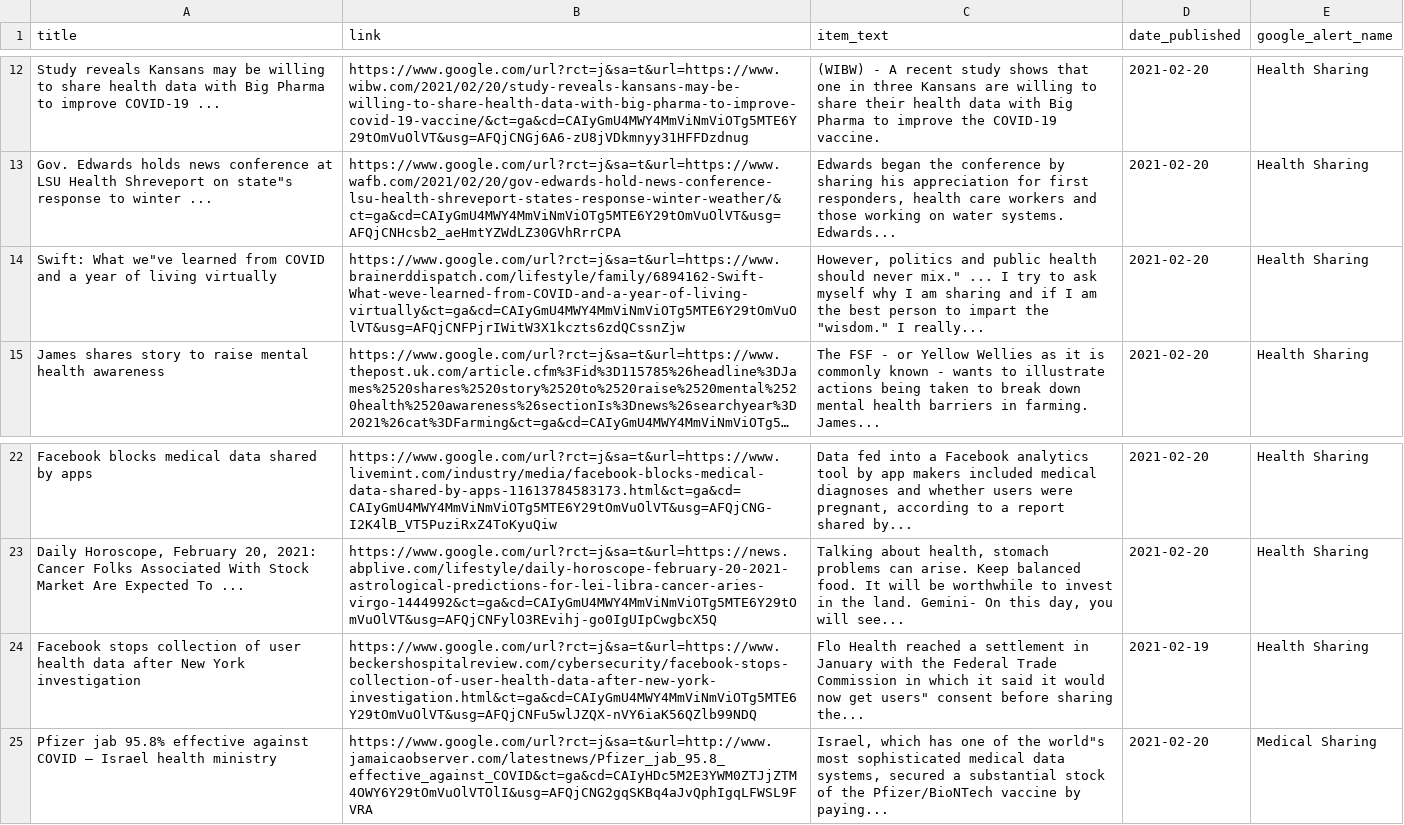
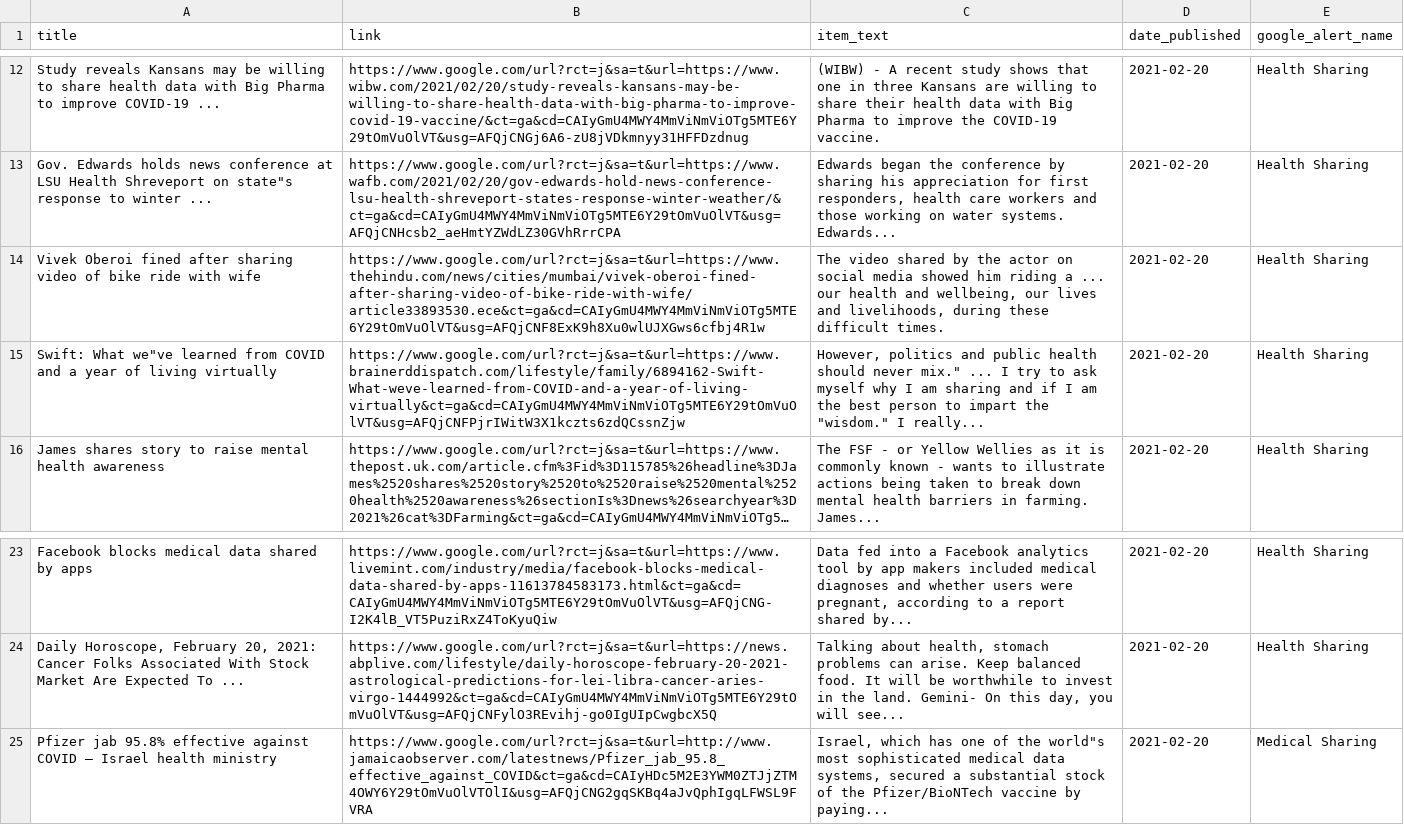
Before and after one commit to jbarton311/bb_consulting_public, a CSV file: congressional_analysis/data/RSS_Health_Feed.csv, drawn as a sheet; only a part is shown, gaps mark what is left out; long unchanged cells end in ….

Commit message:
Adding output data for 2021-02-21

```diff
--- a/congressional_analysis/data/RSS_Health_Feed.csv
+++ b/congressional_analysis/data/RSS_Health_Feed.csv
@@ -13,2 +13,3 @@ Study reveals Kansans may be willing to share health data with Big Pharma to imp
 "Gov. Edwards holds news conference at LSU Health Shreveport on state""s response to winter ...",https://www.google.com/url?rct=j&sa=t&url=https://www.wafb.com/2021/02/20/gov-edwards-hold-news-conference-lsu-health-shreveport-states-response-winter-weather/&ct=ga&cd=CAIyGmU4MWY4MmViNmViOTg5MTE6Y29tOmVuOlVT&usg=AFQjCNHcsb2_aeHmtYZWdLZ30GVhRrrCPA,"Edwards began the conference by sharing his appreciation for first responders, health care workers and those working on water systems. Edwards...",2021-02-20,Health Sharing
+Vivek Oberoi fined after sharing video of bike ride with wife,https://www.google.com/url?rct=j&sa=t&url=https://www.thehindu.com/news/cities/mumbai/vivek-oberoi-fined-after-sharing-video-of-bike-ride-with-wife/article33893530.ece&ct=ga&cd=CAIyGmU4MWY4MmViNmViOTg5MTE6Y29tOmVuOlVT&usg=AFQjCNF8ExK9h8Xu0wlUJXGws6cfbj4R1w,"The video shared by the actor on social media showed him riding a ... our health and wellbeing, our lives and livelihoods, during these difficult times.",2021-02-20,Health Sharing
 "Swift: What we""ve learned from COVID and a year of living virtually",https://www.google.com/url?rct=j&sa=t&url=https://www.brainerddispatch.com/lifestyle/family/6894162-Swift-What-weve-learned-from-COVID-and-a-year-of-living-virtually&ct=ga&cd=CAIyGmU4MWY4MmViNmViOTg5MTE6Y29tOmVuOlVT&usg=AFQjCNFPjrIWitW3X1kczts6zdQCssnZjw,"However, politics and public health should never mix."" ... I try to ask myself why I am sharing and if I am the best person to impart the ""wisdom."" I really...",2021-02-20,Health Sharing
@@ -23,3 +24,2 @@ Facebook blocks medical data shared by apps,https://www.google.com/url?rct=j&sa=
 "Daily Horoscope, February 20, 2021: Cancer Folks Associated With Stock Market Are Expected To ...",https://www.google.com/url?rct=j&sa=t&url=https://news.abplive.com/lifestyle/daily-horoscope-february-20-2021-astrological-predictions-for-lei-libra-cancer-aries-virgo-1444992&ct=ga&cd=CAIyGmU4MWY4MmViNmViOTg5MTE6Y29tOmVuOlVT&usg=AFQjCNFylO3REvihj-go0IgUIpCwgbcX5Q,"Talking about health, stomach problems can arise. Keep balanced food. It will be worthwhile to invest in the land. Gemini- On this day, you will see...",2021-02-20,Health Sharing
-Facebook stops collection of user health data after New York investigation,https://www.google.com/url?rct=j&sa=t&url=https://www.beckershospitalreview.com/cybersecurity/facebook-stops-collection-of-user-health-data-after-new-york-investigation.html&ct=ga&cd=CAIyGmU4MWY4MmViNmViOTg5MTE6Y29tOmVuOlVT&usg=AFQjCNFu5wlJZQX-nVY6iaK56QZlb99NDQ,"Flo Health reached a settlement in January with the Federal Trade Commission in which it said it would now get users"" consent before sharing the...",2021-02-19,Health Sharing
 Pfizer jab 95.8% effective against COVID — Israel health ministry,https://www.google.com/url?rct=j&sa=t&url=http://www.jamaicaobserver.com/latestnews/Pfizer_jab_95.8_effective_against_COVID&ct=ga&cd=CAIyHDc5M2E3YWM0ZTJjZTM4OWY6Y29tOmVuOlVTOlI&usg=AFQjCNG2gqSKBq4aJvQphIgqLFWSL9FVRA,"Israel, which has one of the world""s most sophisticated medical data systems, secured a substantial stock of the Pfizer/BioNTech vaccine by paying...",2021-02-20,Medical Sharing
```
